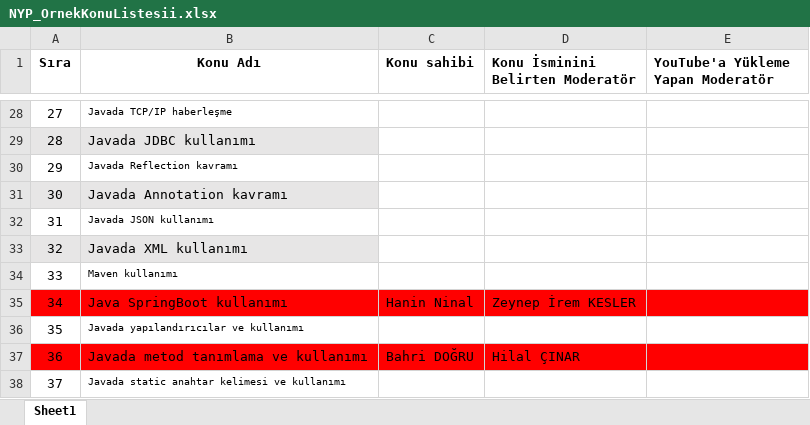
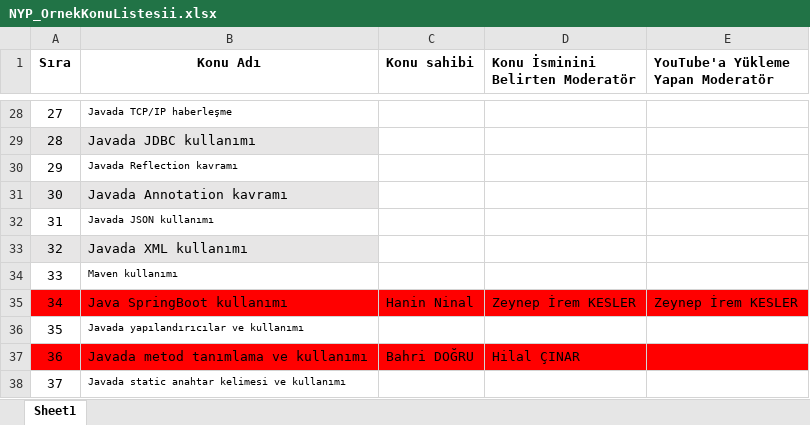
Before and after one commit to bmdersleri/videoHazirlama, an Excel workbook: NYP_OrnekKonuListesii.xlsx, sheet Sheet1, drawn as a sheet; only a part is shown, gaps mark what is left out; values as stored, in another font and other column widths than the file's, no borders; the diff names each change by its address in the sheet, - before the commit and + after, or states it on an @@ line.

Commit message:
Update NYP_OrnekKonuListesii.xlsx

```diff
--- a/NYP_OrnekKonuListesii.xlsx (sheet Sheet1)
+++ b/NYP_OrnekKonuListesii.xlsx (sheet Sheet1)
-E35: (empty)
+E35: Zeynep İrem KESLER
```
